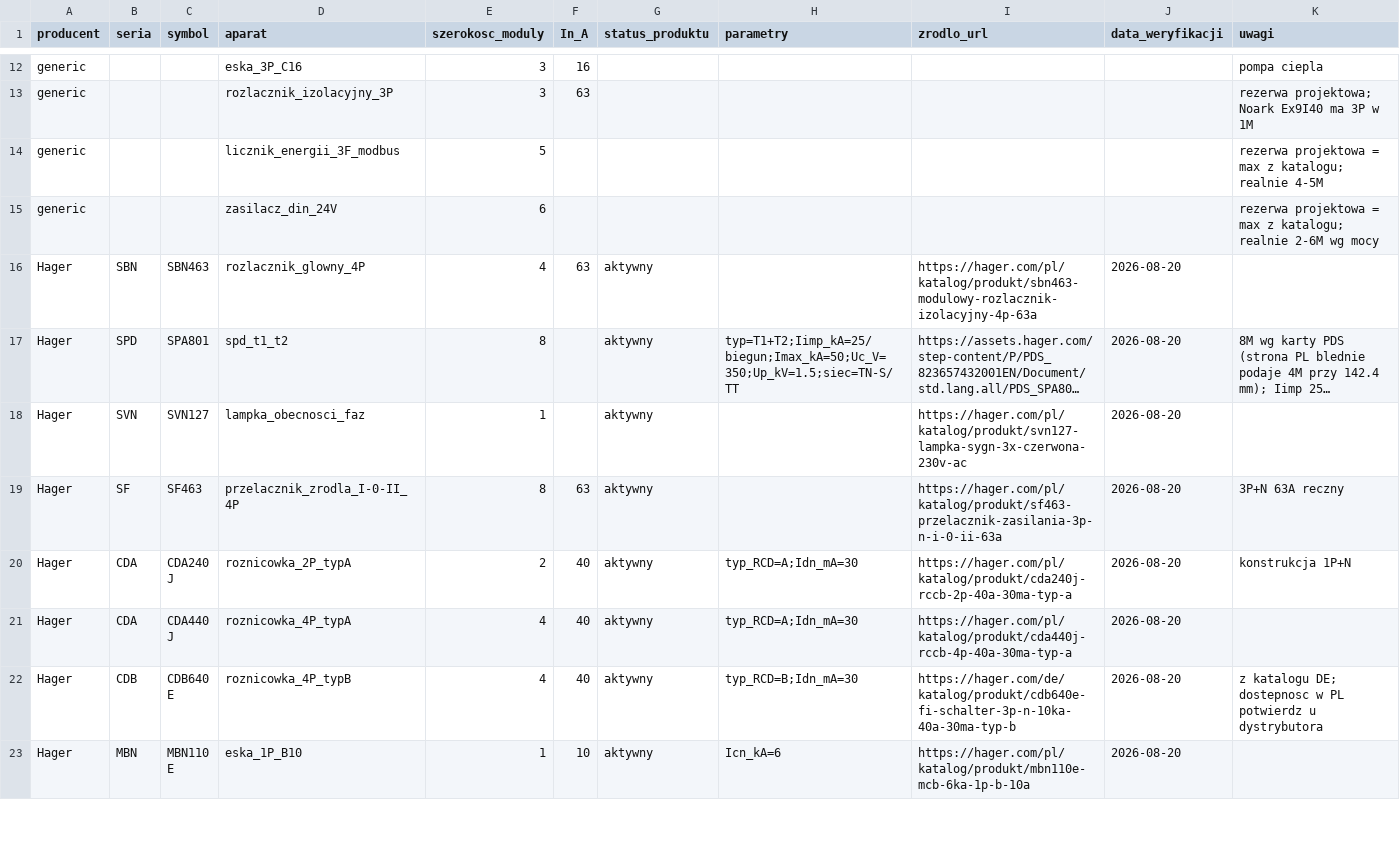
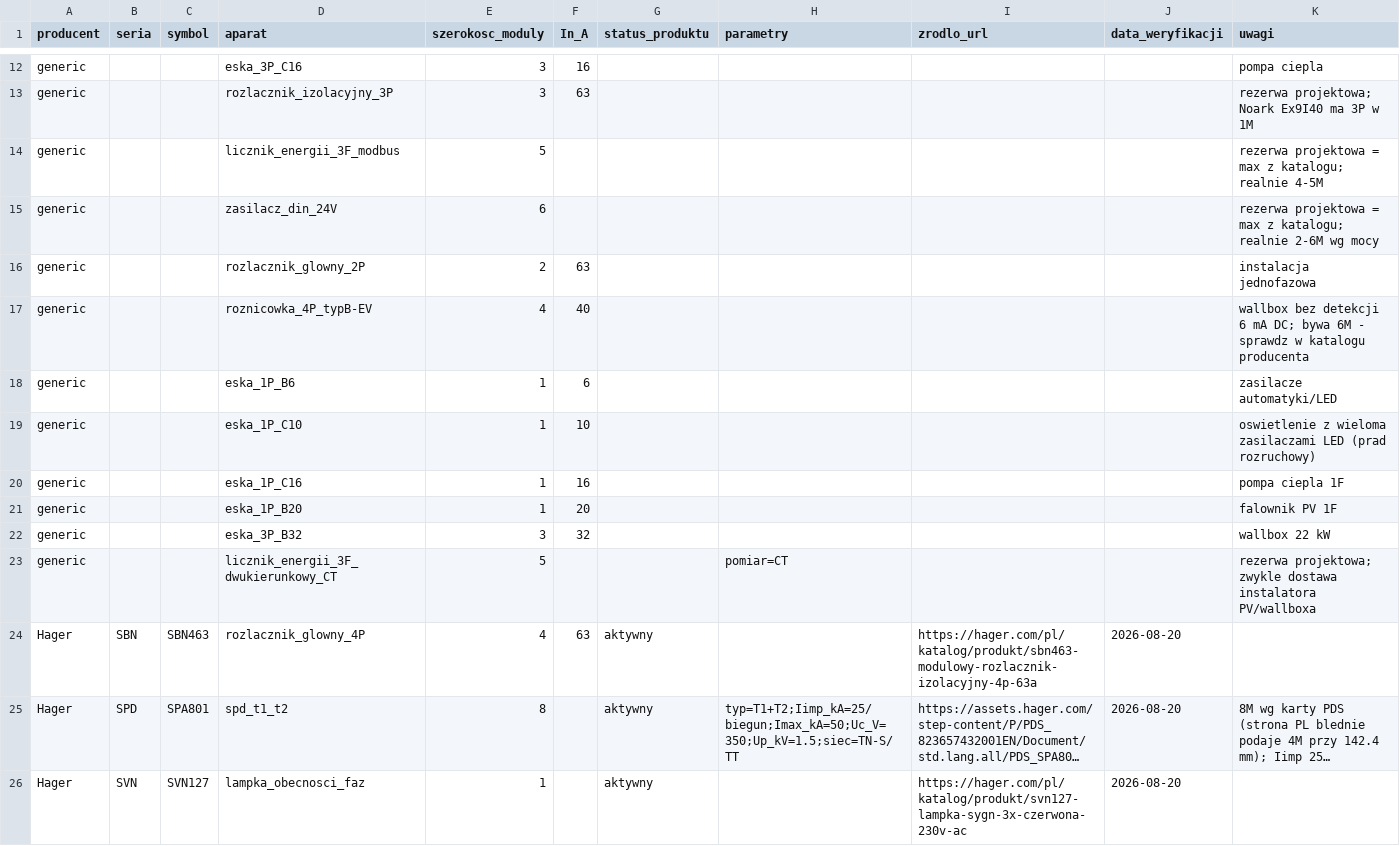
Before and after one commit to smarthomeinaczej/skills, a CSV file: rozdzielnica/aparaty_katalog.csv, drawn as a sheet; only a part is shown, gaps mark what is left out; the shorter side is filled out with more unchanged rows; long unchanged cells end in ….

Commit message:
Skill rozdzielnica v1.0

```diff
--- a/rozdzielnica/aparaty_katalog.csv
+++ b/rozdzielnica/aparaty_katalog.csv
@@ -15,2 +15,10 @@ generic,,,licznik_energii_3F_modbus,5,,,,,,rezerwa projektowa = max z katalogu;
 generic,,,zasilacz_din_24V,6,,,,,,rezerwa projektowa = max z katalogu; realnie 2-6M wg mocy
+generic,,,rozlacznik_glowny_2P,2,63,,,,,instalacja jednofazowa
+generic,,,roznicowka_4P_typB-EV,4,40,,,,,wallbox bez detekcji 6 mA DC; bywa 6M - sprawdz w katalogu producenta
+generic,,,eska_1P_B6,1,6,,,,,zasilacze automatyki/LED
+generic,,,eska_1P_C10,1,10,,,,,oswietlenie z wieloma zasilaczami LED (prad rozruchowy)
+generic,,,eska_1P_C16,1,16,,,,,pompa ciepla 1F
+generic,,,eska_1P_B20,1,20,,,,,falownik PV 1F
+generic,,,eska_3P_B32,3,32,,,,,wallbox 22 kW
+generic,,,licznik_energii_3F_dwukierunkowy_CT,5,,,pomiar=CT,,,rezerwa projektowa; zwykle dostawa instalatora PV/wallboxa
 Hager,SBN,SBN463,rozlacznik_glowny_4P,4,63,aktywny,,https://hager.com/pl/katalog/produkt/sbn463-modulowy-rozlacznik-izolacyjny-4p-63a,2026-08-20,
```
Also changed, not shown: rozdzielnica/sterowniki_katalog.csv, 1 other file.
